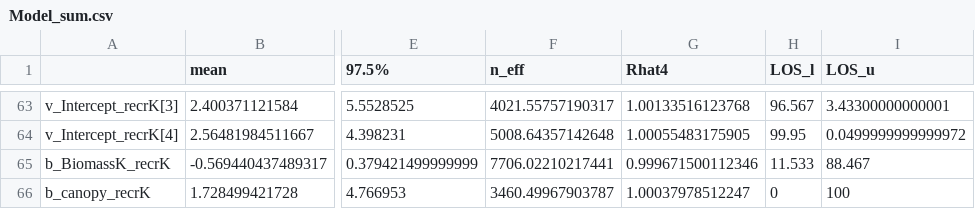
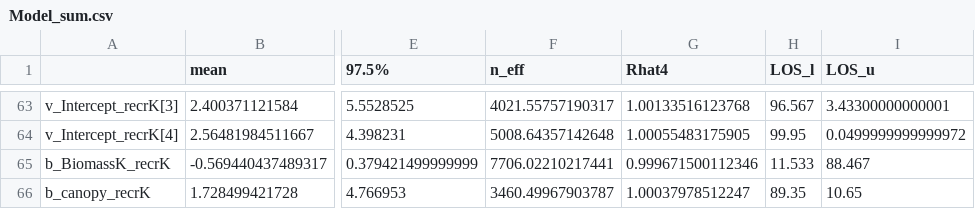
Before and after one commit to JaimeMAnayaRojas/KG, a CSV file: outputs/Model_sum.csv, drawn as a sheet; only a part is shown, gaps mark what is left out; the diff names each change by its address in the sheet, - before the commit and + after, or states it on an @@ line.

```diff
--- a/outputs/Model_sum.csv
+++ b/outputs/Model_sum.csv
-H66 (LOS_l): 0
+H66 (LOS_l): 89.35
-I66 (LOS_u): 100
+I66 (LOS_u): 10.65
```
Also changed, not shown: 4 other files.
